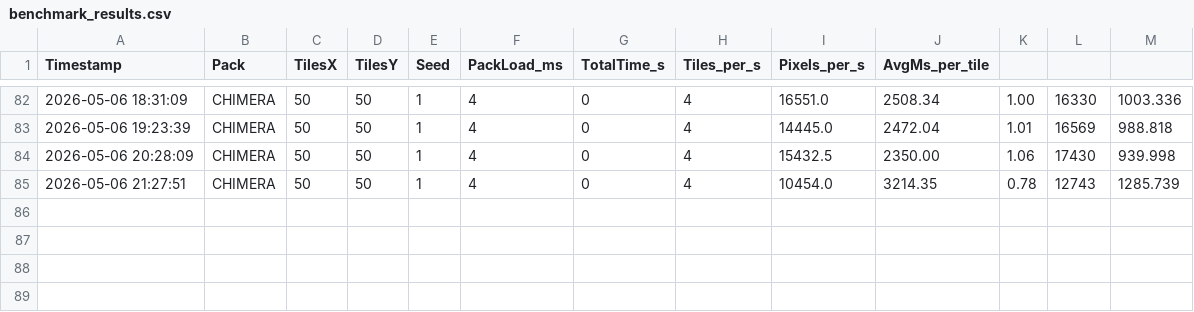
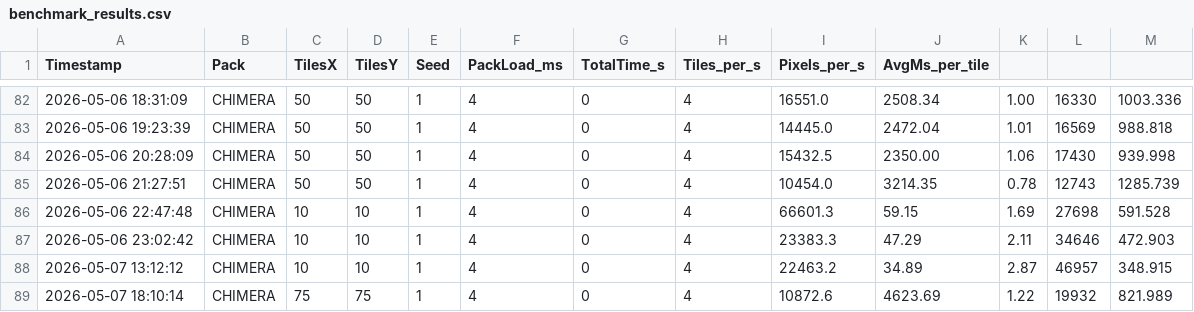
Before and after one commit to diytechy/BiomeTool, a CSV file: benchmark_results.csv, drawn as a sheet; only a part is shown, gaps mark what is left out; the diff names each change by its address in the sheet, - before the commit and + after, or states it on an @@ line.

```diff
--- a/benchmark_results.csv
+++ b/benchmark_results.csv
+row 86: 2026-05-06 22:47:48 | CHIMERA | 10 | 10 | 1 | 4 | 0 | 4 | 66601.3 | 59.15 | 1.69 | 27698 | 591.528
+row 87: 2026-05-06 23:02:42 | CHIMERA | 10 | 10 | 1 | 4 | 0 | 4 | 23383.3 | 47.29 | 2.11 | 34646 | 472.903
+row 88: 2026-05-07 13:12:12 | CHIMERA | 10 | 10 | 1 | 4 | 0 | 4 | 22463.2 | 34.89 | 2.87 | 46957 | 348.915
+row 89: 2026-05-07 18:10:14 | CHIMERA | 75 | 75 | 1 | 4 | 0 | 4 | 10872.6 | 4623.69 | 1.22 | 19932 | 821.989
```
Also changed, not shown: benchmark_10x10_seed1_CHIMERA.csv, 3 other files.
